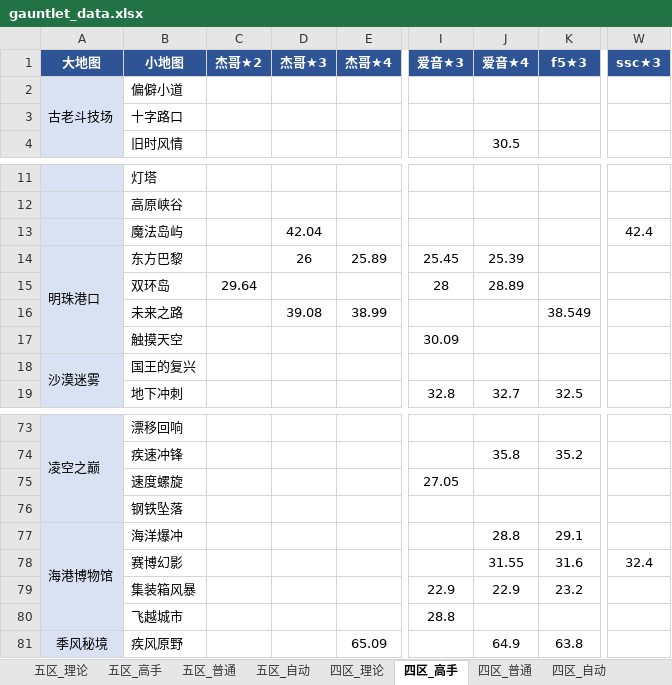
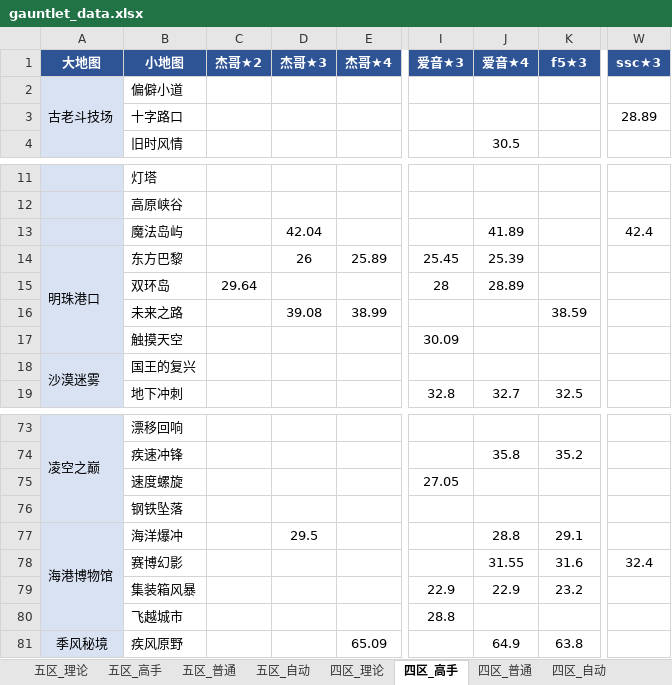
Before and after one commit to Testiphi/MutualExclusionAllocator, an Excel workbook: gauntlet_data.xlsx, sheet 四区_高手, drawn as a sheet; only a part is shown, gaps mark what is left out; values as stored, in another font and other column widths than the file's, no borders; the diff names each change by its address in the sheet, - before the commit and + after, or states it on an @@ line.

```diff
--- a/gauntlet_data.xlsx (sheet 四区_高手)
+++ b/gauntlet_data.xlsx (sheet 四区_高手)
-W3 (ssc★3): (empty)
+W3 (ssc★3): 28.89
-J13 (爱音★4): (empty)
+J13 (爱音★4): 41.89
-K16 (f5★3): 38.549
+K16 (f5★3): 38.59
-D77 (杰哥★3): (empty)
+D77 (杰哥★3): 29.5
```
Also changed, not shown: sheet 四区_普通, sheet 五区_理论, sheet 五区_高手, sheet 五区_普通, gauntlet_data.global.xlsx, 6 other files.
